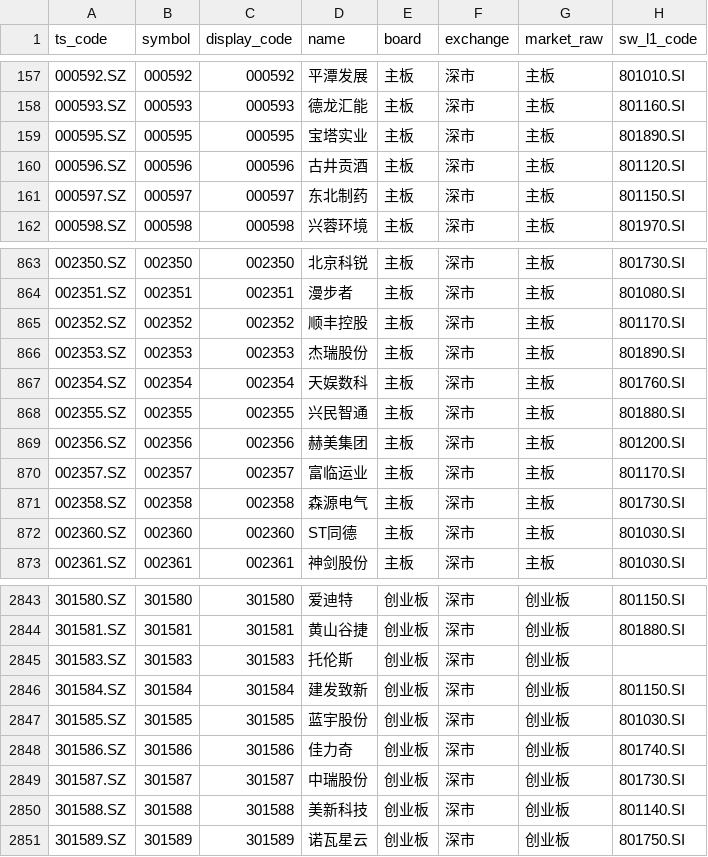
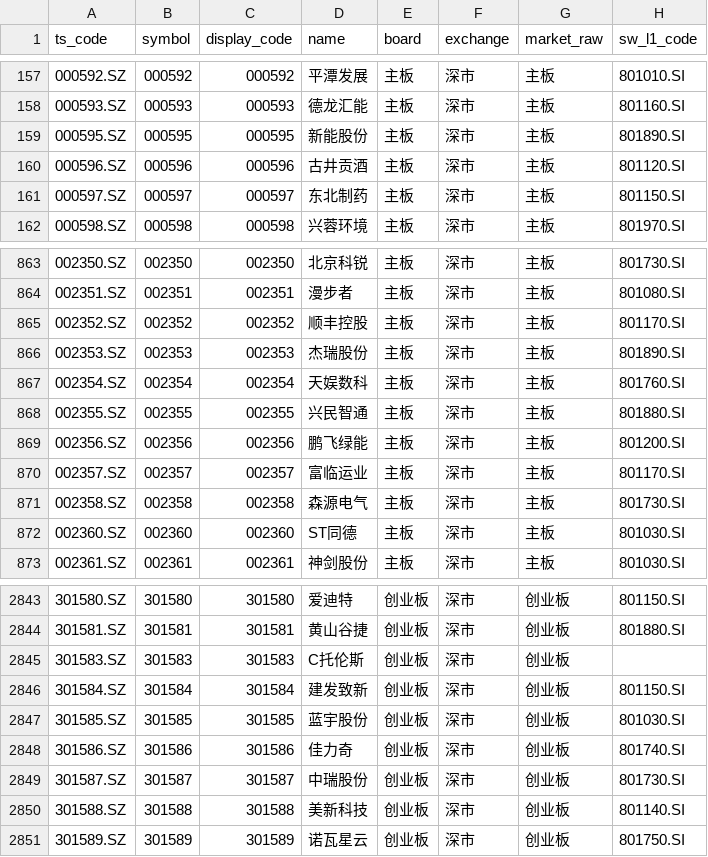
Before and after one commit to csaizbc/Select-Stock, a CSV file: output/all_stocks.csv, drawn as a sheet; only a part is shown, gaps mark what is left out; the diff names each change by its address in the sheet, - before the commit and + after, or states it on an @@ line.

```diff
--- a/output/all_stocks.csv
+++ b/output/all_stocks.csv
-D159 (name): 宝塔实业
+D159 (name): 新能股份
-D869 (name): 赫美集团
+D869 (name): 鹏飞绿能
-D2845 (name): 托伦斯
+D2845 (name): C托伦斯
```
Also changed, not shown: output/default_excluded.csv, output/pools/all_all.csv, 18 other files.
